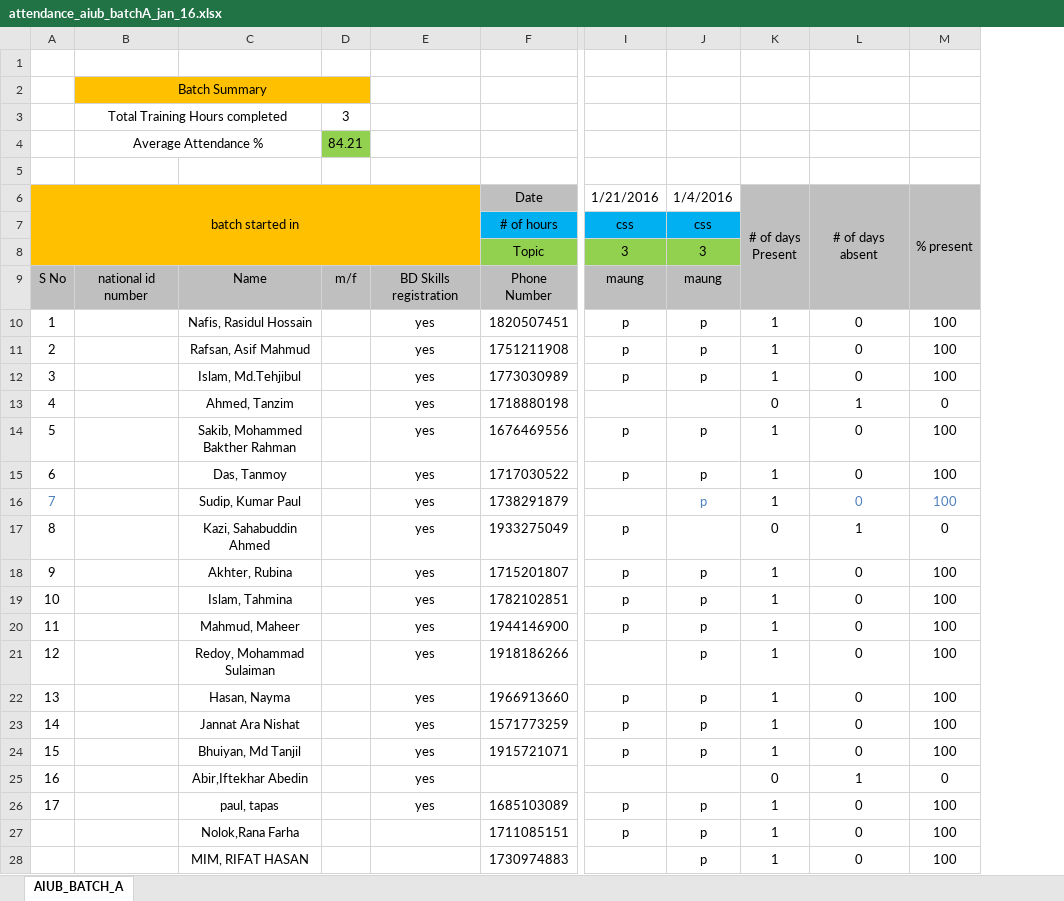
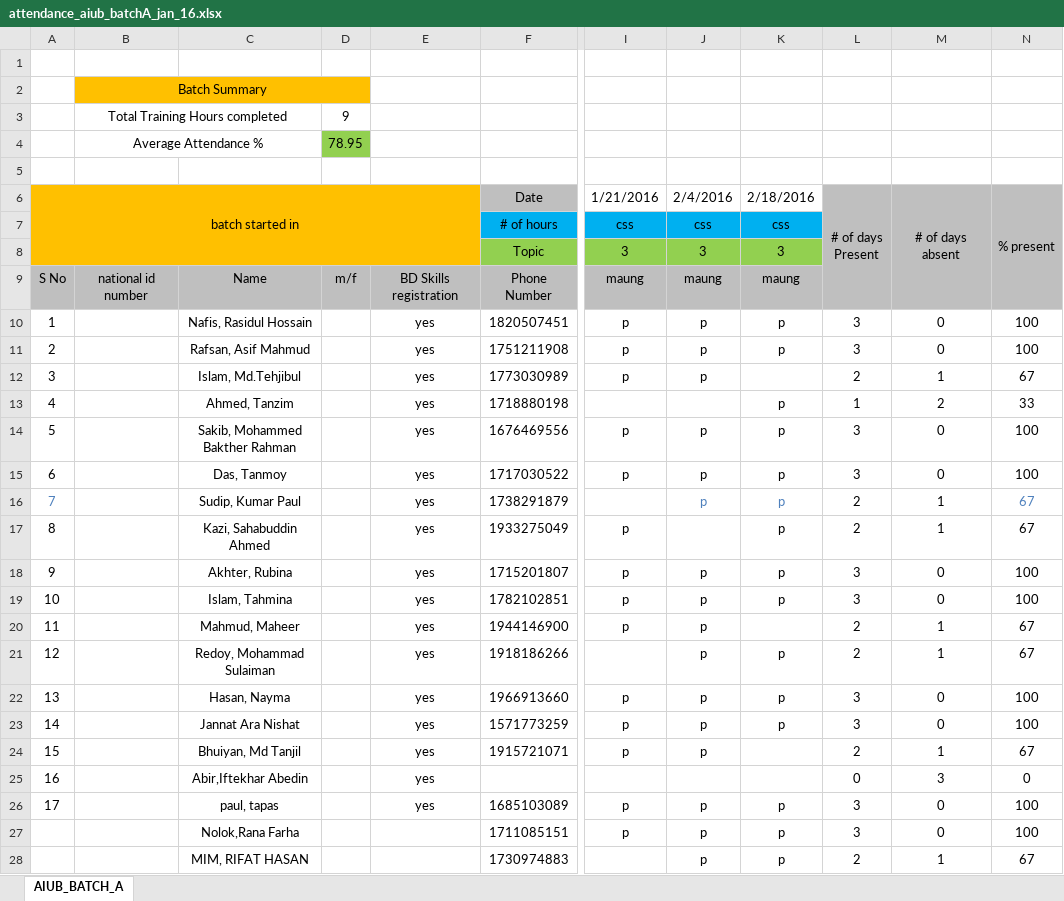
Before and after one commit to maungcox/nsu, an Excel workbook: attendance_oct_nov_jan_nsu_brac_aiub/AIUB_ATTENDANCE/attendance_aiub_batchA_jan_16.xlsx, sheet AIUB_BATCH_A, drawn as a sheet; only a part is shown, gaps mark what is left out; values as stored, in another font and other column widths than the file's, no borders; addresses are those after the commit; the diff covers the shown part only; the diff names each change by its address in the sheet, - before the commit and + after, or states it on an @@ line.

```diff
--- a/attendance_oct_nov_jan_nsu_brac_aiub/AIUB_ATTENDANCE/attendance_aiub_batchA_jan_16.xlsx (sheet AIUB_BATCH_A)
+++ b/attendance_oct_nov_jan_nsu_brac_aiub/AIUB_ATTENDANCE/attendance_aiub_batchA_jan_16.xlsx (sheet AIUB_BATCH_A)
+column K (2/18/2016), rows 7-28: css | 3 | maung | p | p |  | p | p | p | p | p | p | p |  | p | p | p |  |  | p | p | p
-D3: 3
+D3: 9
-D4: 84.21
+D4: 78.95
-J6: 1/4/2016
+J6: 2/4/2016
-L10:L11 (# of days Present): 1
+L10:L11 (# of days Present): 3
-L12 (# of days Present): 1
+L12 (# of days Present): 2
-M12 (# of days absent): 0
+M12 (# of days absent): 1
-N12 (% present): 100
+N12 (% present): 67
-L13 (# of days Present): 0
+L13 (# of days Present): 1
-M13 (# of days absent): 1
+M13 (# of days absent): 2
-N13 (% present): 0
+N13 (% present): 33
-L14:L15 (# of days Present): 1
+L14:L15 (# of days Present): 3
-L16 (# of days Present): 1
+L16 (# of days Present): 2
-M16 (# of days absent): 0
+M16 (# of days absent): 1
-M16 text colour: #4F81BD
+M16 text colour: black
-N16 (% present): 100
+N16 (% present): 67
-L17 (# of days Present): 0
+L17 (# of days Present): 2
-N17 (% present): 0
+N17 (% present): 67
-L18:L19 (# of days Present): 1
+L18:L19 (# of days Present): 3
-L20:L21 (# of days Present): 1
+L20:L21 (# of days Present): 2
-M20:M21 (# of days absent): 0
+M20:M21 (# of days absent): 1
-N20:N21 (% present): 100
+N20:N21 (% present): 67
-L22:L23 (# of days Present): 1
+L22:L23 (# of days Present): 3
-L24 (# of days Present): 1
+L24 (# of days Present): 2
-M24 (# of days absent): 0
+M24 (# of days absent): 1
-N24 (% present): 100
+N24 (% present): 67
-M25 (# of days absent): 1
+M25 (# of days absent): 3
-L26:L27 (# of days Present): 1
+L26:L27 (# of days Present): 3
-L28 (# of days Present): 1
+L28 (# of days Present): 2
-M28 (# of days absent): 0
+M28 (# of days absent): 1
-N28 (% present): 100
+N28 (% present): 67
```
Also changed, not shown: 3 edited cells elsewhere in this sheet, formulas that keep their value, attendance_oct_nov_jan_nsu_brac_aiub/AIUB_ATTENDANCE/attendance_aiub_batchB _jan_16.xlsx, attendance_oct_nov_jan_nsu_brac_aiub/BRAC_ATTENDANCE/attendance_brac_jan_2016.xlsx, 2 other files.
